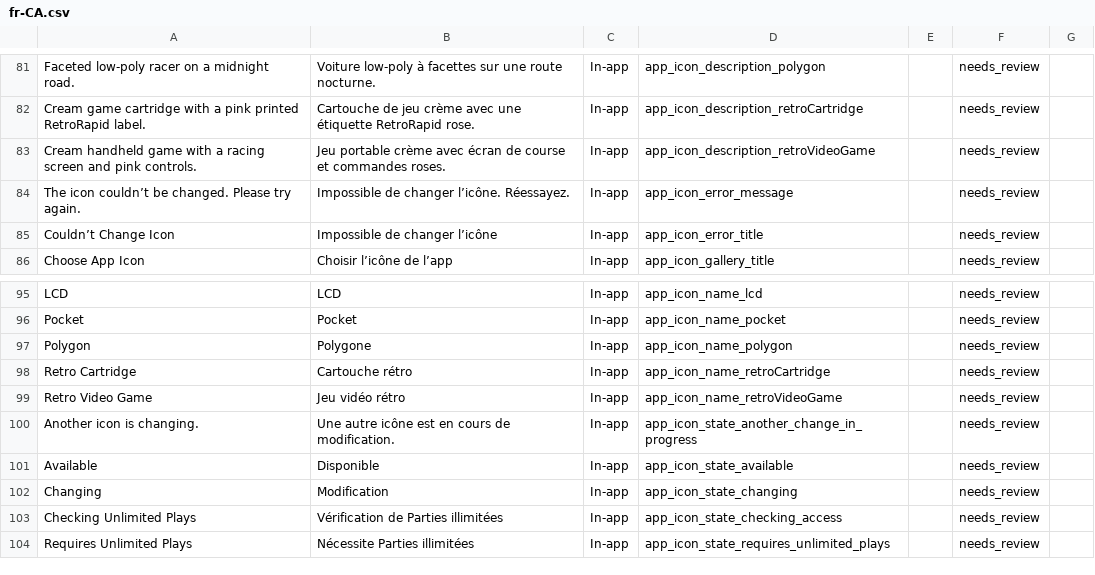
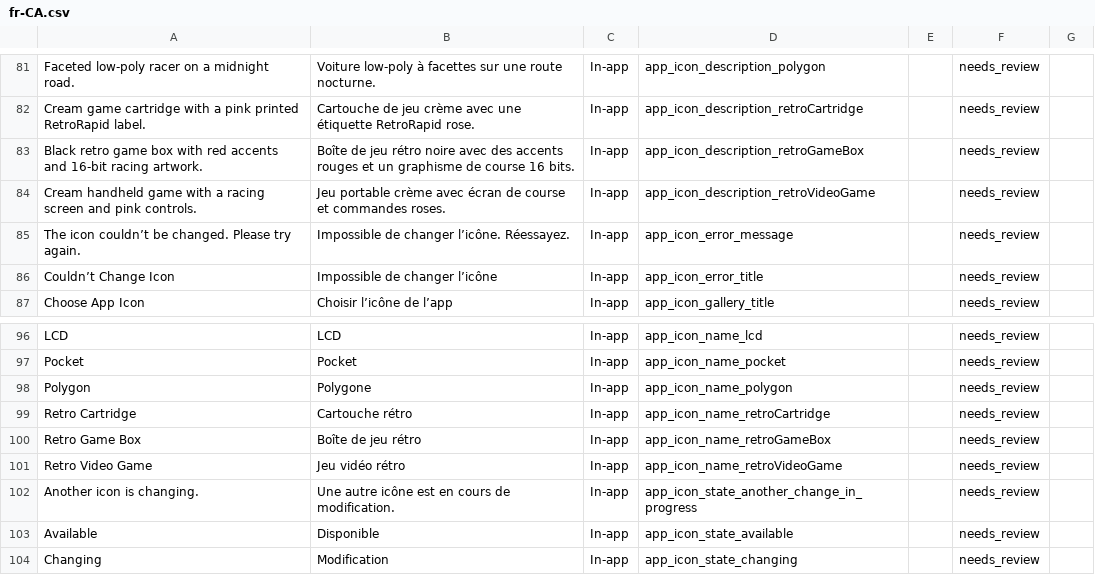
Before and after one commit to dadederk/RetroRacing, a CSV file: AppStore/localization/reviews/fr-CA.csv, drawn as a sheet; only a part is shown, gaps mark what is left out; the shorter side is filled out with more unchanged rows; the diff names each change by its address in the sheet, - before the commit and + after, or states it on an @@ line.

```diff
--- a/AppStore/localization/reviews/fr-CA.csv
+++ b/AppStore/localization/reviews/fr-CA.csv
+row 83: Black retro game box with red accents and 16-bit racing artwork. | Boîte de jeu rétro noire avec des accents rouges et un graphisme de course 16 bits. | In-app | app_icon_description_retroGameBox |  | needs_review
+row 100: Retro Game Box | Boîte de jeu rétro | In-app | app_icon_name_retroGameBox |  | needs_review
```
Also changed, not shown: AppStore/localization/reviews/es-ES.csv, AppStore/localization/reviews/fr-FR.csv, 52 other files.
